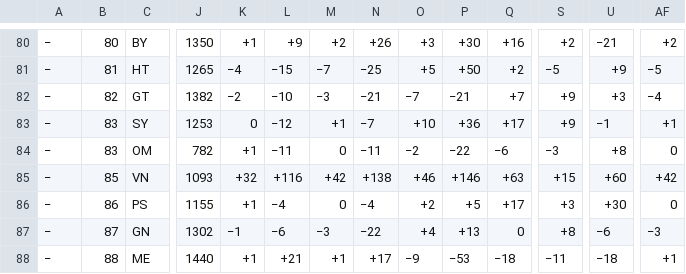
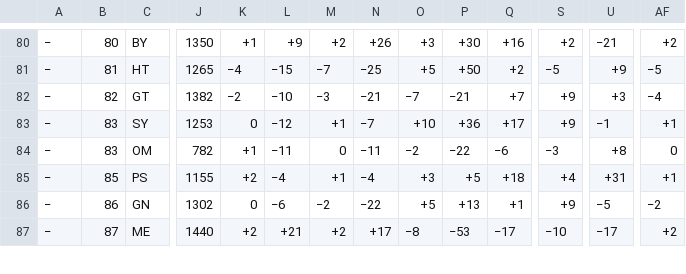
Before and after one commit to nomastudioai/prode, a TSV file: .claude/skills/prediccion-mundial-2026/data/2026.tsv, drawn as a sheet; only a part is shown, gaps mark what is left out; removed rows and columns are numbered as before the commit, all else as after; rows hold the shown columns only; the diff covers the shown part only; the diff names each change by its address in the sheet, - before the commit and + after, or states it on an @@ line.

```diff
--- a/.claude/skills/prediccion-mundial-2026/data/2026.tsv
+++ b/.claude/skills/prediccion-mundial-2026/data/2026.tsv
-row 85: − | 85 | VN | 1093 | +32 | +116 | +42 | +138 | +46 | +146 | +63 | +15 | +60 | +42
-B85: 86
+B85: 85
-K85: +1
+K85: +2
-M85: 0
+M85: +1
-O85: +2
+O85: +3
-Q85: +17
+Q85: +18
-S85: +3
+S85: +4
-U85: +30
+U85: +31
-AF85: 0
+AF85: +1
-B86: 87
+B86: 86
-K86: −1
+K86: 0
-M86: −3
+M86: −2
-O86: +4
+O86: +5
-Q86: 0
+Q86: +1
-S86: +8
+S86: +9
-U86: −6
+U86: −5
-AF86: −3
+AF86: −2
-B87: 88
+B87: 87
-K87: +1
+K87: +2
-M87: +1
+M87: +2
-O87: −9
+O87: −8
-Q87: −18
+Q87: −17
-S87: −11
+S87: −10
-U87: −18
+U87: −17
-AF87: +1
+AF87: +2
```
Also changed, not shown: 2 added rows, 1 removed row and 24 edited cells elsewhere in this file, 1 other file.
